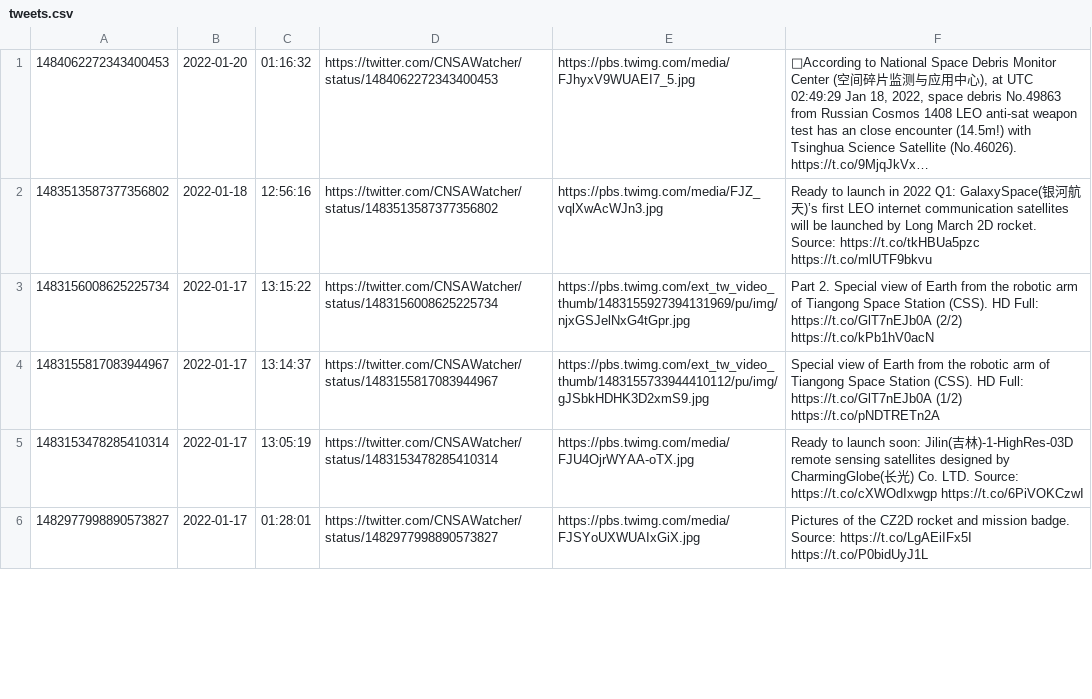
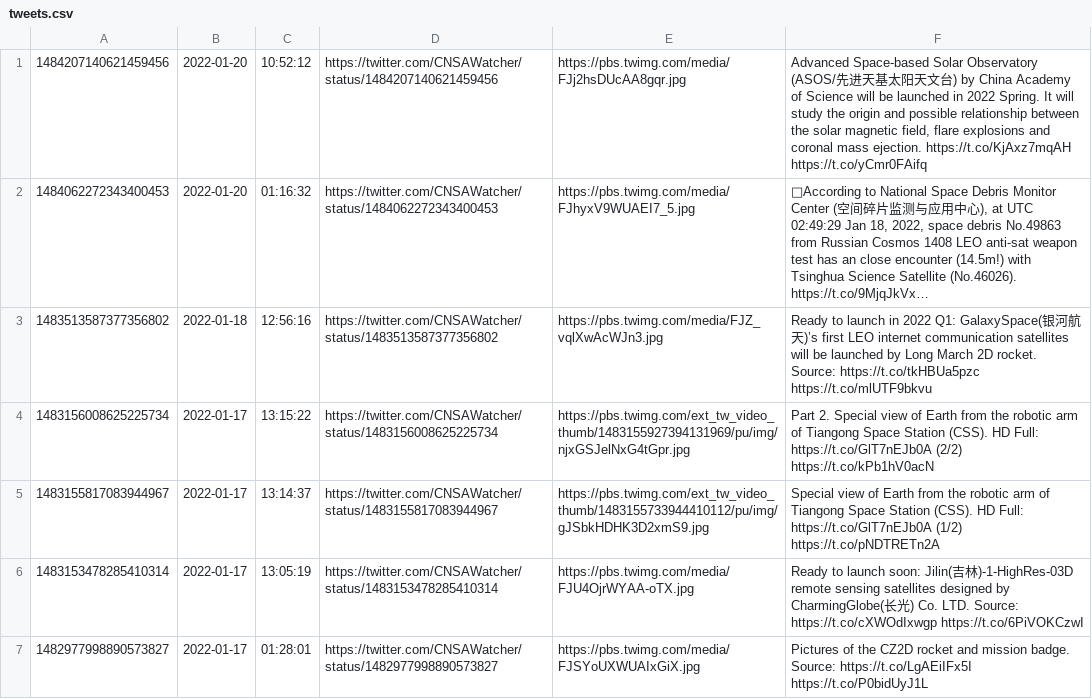
Before and after one commit to CNSAWatcher/cnsawatcher.github.io, a CSV file: scripts/twint/tweets.csv, drawn as a sheet; only a part is shown; long unchanged cells end in …; the diff names each change by its address in the sheet, - before the commit and + after, or states it on an @@ line.

```diff
--- a/scripts/twint/tweets.csv
+++ b/scripts/twint/tweets.csv
+row 1: 1484207140621459456 | 2022-01-20 | 10:52:12 | https://twitter.com/CNSAWatcher/status/1484207140621459456 | https://pbs.twimg.com/media/FJj2hsDUcAA8gqr.jpg | Advanced Space-based Solar Observatory (ASOS/先进天基太阳天文台) by China Academy of Science will be launched in 2022 Spring. It will study the origin and possible relationship between the solar magnetic field, flare explosions and coronal mass ejection. https://t.co/KjAxz7mqAH https://t.co/yCmr0FAifq
```
Also changed, not shown: scripts/twint/tweetsTmp.csv, 2 other files.
